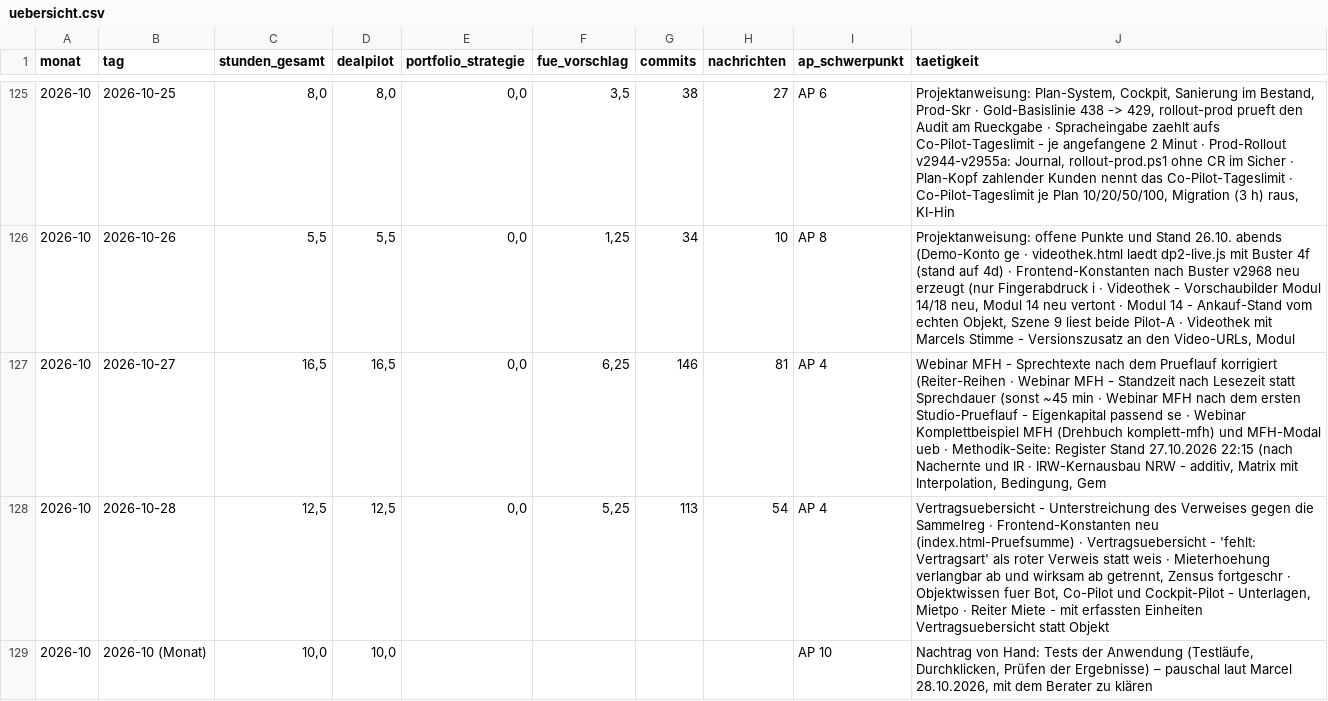
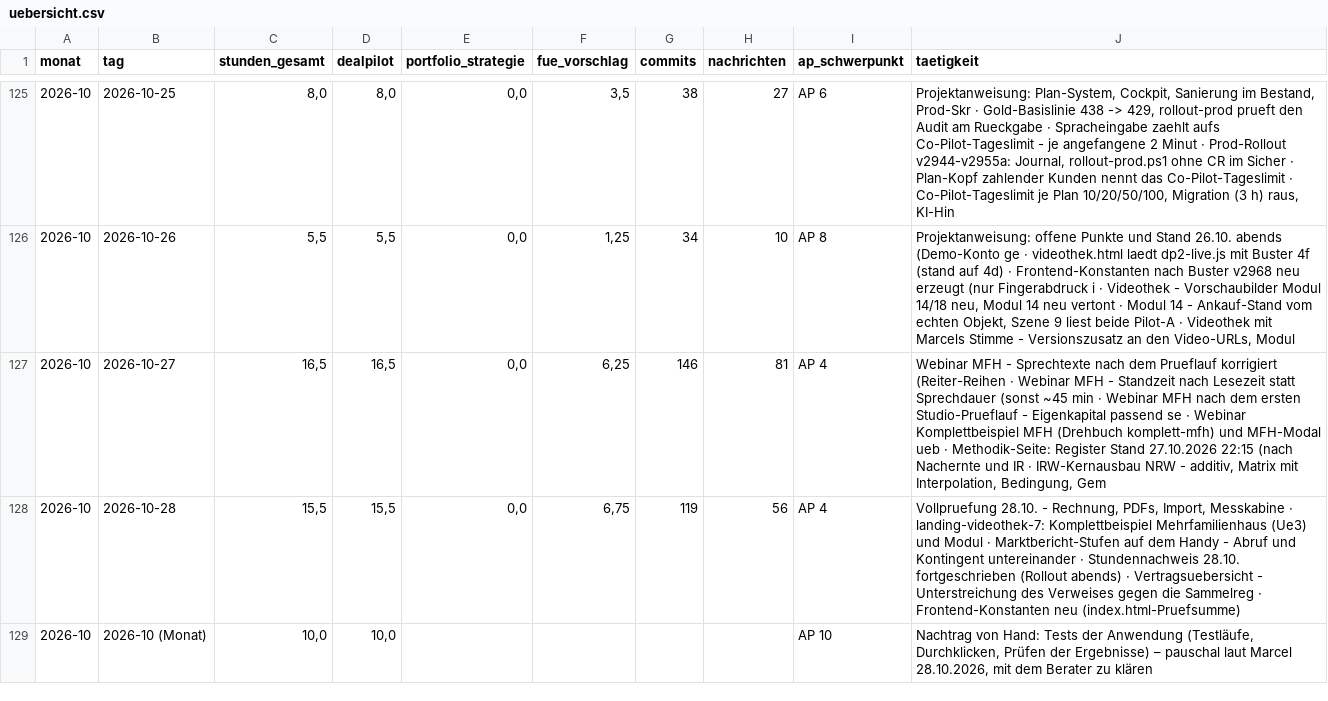
Before and after one commit to JunkerImmobilien/DealPilot, a CSV file: Forschungszulage/Stundennachweise/uebersicht.csv, drawn as a sheet; only a part is shown, gaps mark what is left out.

```diff
--- a/Forschungszulage/Stundennachweise/uebersicht.csv
+++ b/Forschungszulage/Stundennachweise/uebersicht.csv
@@ -127,3 +127,3 @@
 2026-10;2026-10-27;16,5;16,5;0,0;6,25;146;81;AP 4;"Webinar MFH - Sprechtexte nach dem Prueflauf korrigiert (Reiter-Reihen · Webinar MFH - Standzeit nach Lesezeit statt Sprechdauer (sonst ~45 min · Webinar MFH nach dem ersten Studio-Prueflauf - Eigenkapital passend se · Webinar Komplettbeispiel MFH (Drehbuch komplett-mfh) und MFH-Modal ueb · Methodik-Seite: Register Stand 27.10.2026 22:15 (nach Nachernte und IR · IRW-Kernausbau NRW - additiv, Matrix mit Interpolation, Bedingung, Gem"
-2026-10;2026-10-28;12,5;12,5;0,0;5,25;113;54;AP 4;"Vertragsuebersicht - Unterstreichung des Verweises gegen die Sammelreg · Frontend-Konstanten neu (index.html-Pruefsumme) · Vertragsuebersicht - 'fehlt: Vertragsart' als roter Verweis statt weis · Mieterhoehung verlangbar ab und wirksam ab getrennt, Zensus fortgeschr · Objektwissen fuer Bot, Co-Pilot und Cockpit-Pilot - Unterlagen, Mietpo · Reiter Miete - mit erfassten Einheiten Vertragsuebersicht statt Objekt"
+2026-10;2026-10-28;15,5;15,5;0,0;6,75;119;56;AP 4;"Vollpruefung 28.10. - Rechnung, PDFs, Import, Messkabine · landing-videothek-7: Komplettbeispiel Mehrfamilienhaus (Ue3) und Modul · Marktbericht-Stufen auf dem Handy - Abruf und Kontingent untereinander · Stundennachweis 28.10. fortgeschrieben (Rollout abends) · Vertragsuebersicht - Unterstreichung des Verweises gegen die Sammelreg · Frontend-Konstanten neu (index.html-Pruefsumme)"
 2026-10;2026-10 (Monat);10,0;10,0;;;;;AP 10;"Nachtrag von Hand: Tests der Anwendung (Testläufe, Durchklicken, Prüfen der Ergebnisse) – pauschal laut Marcel 28.10.2026, mit dem Berater zu klären"
```
Also changed, not shown: 2 other files.
